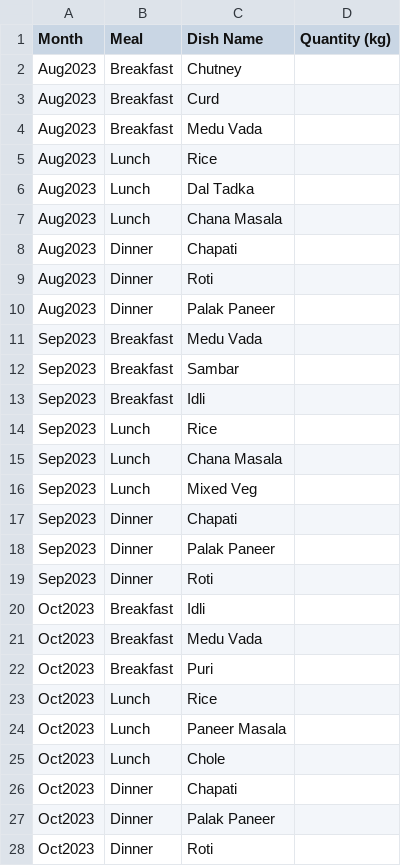
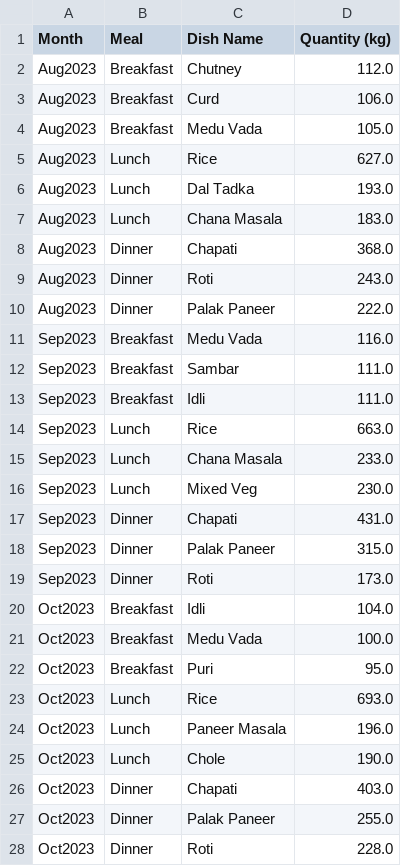
Before and after one commit to Akhil-Sharma-26/sync-spoon, a CSV file: ml/most_expanded_monthly_report.csv, drawn as a sheet; only a part is shown; the diff covers the shown part only.

```diff
--- a/ml/most_expanded_monthly_report.csv
+++ b/ml/most_expanded_monthly_report.csv
@@ -1,28 +1,28 @@
 Month,Meal,Dish Name,Quantity (kg)
-Aug2023,Breakfast,Chutney,
-Aug2023,Breakfast,Curd,
-Aug2023,Breakfast,Medu Vada,
-Aug2023,Lunch,Rice,
-Aug2023,Lunch,Dal Tadka,
-Aug2023,Lunch,Chana Masala,
-Aug2023,Dinner,Chapati,
-Aug2023,Dinner,Roti,
-Aug2023,Dinner,Palak Paneer,
-Sep2023,Breakfast,Medu Vada,
-Sep2023,Breakfast,Sambar,
-Sep2023,Breakfast,Idli,
-Sep2023,Lunch,Rice,
-Sep2023,Lunch,Chana Masala,
-Sep2023,Lunch,Mixed Veg,
-Sep2023,Dinner,Chapati,
-Sep2023,Dinner,Palak Paneer,
-Sep2023,Dinner,Roti,
-Oct2023,Breakfast,Idli,
-Oct2023,Breakfast,Medu Vada,
-Oct2023,Breakfast,Puri,
-Oct2023,Lunch,Rice,
-Oct2023,Lunch,Paneer Masala,
-Oct2023,Lunch,Chole,
-Oct2023,Dinner,Chapati,
-Oct2023,Dinner,Palak Paneer,
-Oct2023,Dinner,Roti,
+Aug2023,Breakfast,Chutney,112.0
+Aug2023,Breakfast,Curd,106.0
+Aug2023,Breakfast,Medu Vada,105.0
+Aug2023,Lunch,Rice,627.0
+Aug2023,Lunch,Dal Tadka,193.0
+Aug2023,Lunch,Chana Masala,183.0
+Aug2023,Dinner,Chapati,368.0
+Aug2023,Dinner,Roti,243.0
+Aug2023,Dinner,Palak Paneer,222.0
+Sep2023,Breakfast,Medu Vada,116.0
+Sep2023,Breakfast,Sambar,111.0
+Sep2023,Breakfast,Idli,111.0
+Sep2023,Lunch,Rice,663.0
+Sep2023,Lunch,Chana Masala,233.0
+Sep2023,Lunch,Mixed Veg,230.0
+Sep2023,Dinner,Chapati,431.0
+Sep2023,Dinner,Palak Paneer,315.0
+Sep2023,Dinner,Roti,173.0
+Oct2023,Breakfast,Idli,104.0
+Oct2023,Breakfast,Medu Vada,100.0
+Oct2023,Breakfast,Puri,95.0
+Oct2023,Lunch,Rice,693.0
+Oct2023,Lunch,Paneer Masala,196.0
+Oct2023,Lunch,Chole,190.0
+Oct2023,Dinner,Chapati,403.0
+Oct2023,Dinner,Palak Paneer,255.0
+Oct2023,Dinner,Roti,228.0
```
Also changed, not shown: 90 edited cells elsewhere in this file, ml/least_expanded_monthly_report.csv, ml/least_expanded_weekly_report.csv, 4 other files.
